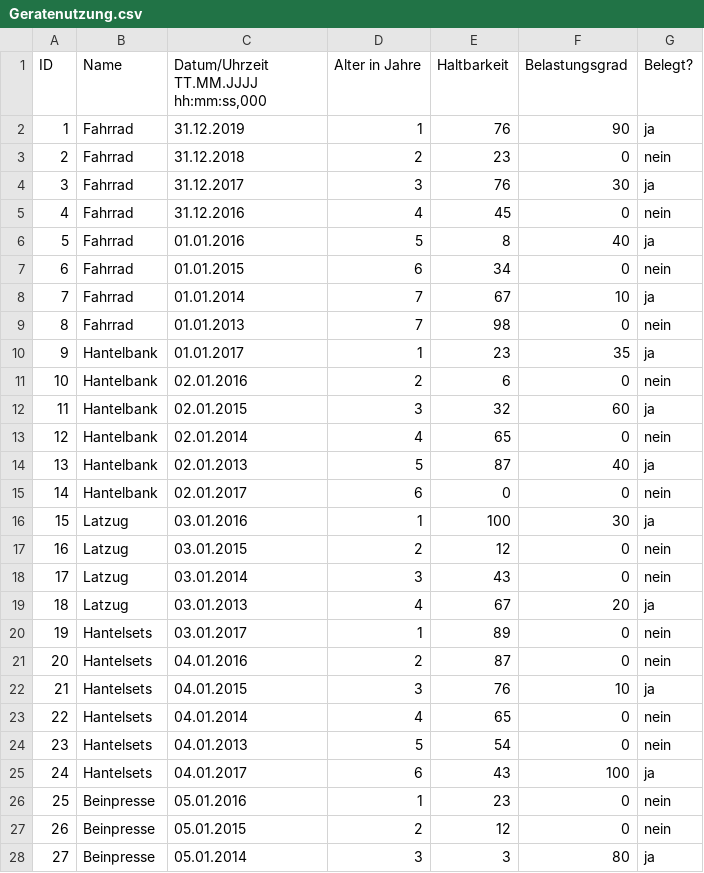
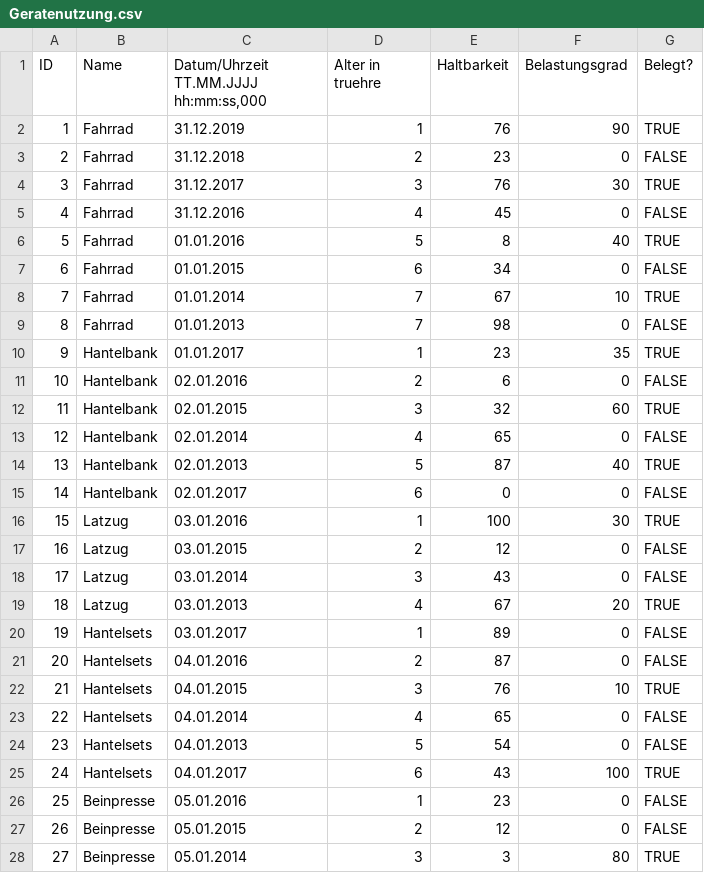
Before and after one commit to baumannben/Geraetenutzung, a CSV file: Gerätenutzung/src/application/Geratenutzung.csv, drawn as a sheet; only a part is shown; the diff covers the shown part only.

```diff
--- a/Gerätenutzung/src/application/Geratenutzung.csv
+++ b/Gerätenutzung/src/application/Geratenutzung.csv
@@ -1,28 +1,28 @@
-ID;Name;Datum/Uhrzeit TT.MM.JJJJ hh:mm:ss,000;Alter in Jahre;Haltbarkeit;Belastungsgrad;Belegt?
-1;Fahrrad;31.12.2019;1;76;90;ja
-2;Fahrrad;31.12.2018;2;23;0;nein
-3;Fahrrad;31.12.2017;3;76;30;ja
-4;Fahrrad;31.12.2016;4;45;0;nein
-5;Fahrrad;01.01.2016;5;8;40;ja
-6;Fahrrad;01.01.2015;6;34;0;nein
-7;Fahrrad;01.01.2014;7;67;10;ja
-8;Fahrrad;01.01.2013;7;98;0;nein
-9;Hantelbank;01.01.2017;1;23;35;ja
-10;Hantelbank;02.01.2016;2;6;0;nein
-11;Hantelbank;02.01.2015;3;32;60;ja
-12;Hantelbank;02.01.2014;4;65;0;nein
-13;Hantelbank;02.01.2013;5;87;40;ja
-14;Hantelbank;02.01.2017;6;0;0;nein
-15;Latzug;03.01.2016;1;100;30;ja
-16;Latzug;03.01.2015;2;12;0;nein
-17;Latzug;03.01.2014;3;43;0;nein
-18;Latzug;03.01.2013;4;67;20;ja
-19;Hantelsets;03.01.2017;1;89;0;nein
-20;Hantelsets;04.01.2016;2;87;0;nein
-21;Hantelsets;04.01.2015;3;76;10;ja
-22;Hantelsets;04.01.2014;4;65;0;nein
-23;Hantelsets;04.01.2013;5;54;0;nein
-24;Hantelsets;04.01.2017;6;43;100;ja
-25;Beinpresse;05.01.2016;1;23;0;nein
-26;Beinpresse;05.01.2015;2;12;0;nein
-27;Beinpresse;05.01.2014;3;3;80;ja
+ID;Name;Datum/Uhrzeit TT.MM.JJJJ hh:mm:ss,000;Alter in truehre;Haltbarkeit;Belastungsgrad;Belegt?
+1;Fahrrad;31.12.2019;1;76;90;TRUE
+2;Fahrrad;31.12.2018;2;23;0;FALSE
+3;Fahrrad;31.12.2017;3;76;30;TRUE
+4;Fahrrad;31.12.2016;4;45;0;FALSE
+5;Fahrrad;01.01.2016;5;8;40;TRUE
+6;Fahrrad;01.01.2015;6;34;0;FALSE
+7;Fahrrad;01.01.2014;7;67;10;TRUE
+8;Fahrrad;01.01.2013;7;98;0;FALSE
+9;Hantelbank;01.01.2017;1;23;35;TRUE
+10;Hantelbank;02.01.2016;2;6;0;FALSE
+11;Hantelbank;02.01.2015;3;32;60;TRUE
+12;Hantelbank;02.01.2014;4;65;0;FALSE
+13;Hantelbank;02.01.2013;5;87;40;TRUE
+14;Hantelbank;02.01.2017;6;0;0;FALSE
+15;Latzug;03.01.2016;1;100;30;TRUE
+16;Latzug;03.01.2015;2;12;0;FALSE
+17;Latzug;03.01.2014;3;43;0;FALSE
+18;Latzug;03.01.2013;4;67;20;TRUE
+19;Hantelsets;03.01.2017;1;89;0;FALSE
+20;Hantelsets;04.01.2016;2;87;0;FALSE
+21;Hantelsets;04.01.2015;3;76;10;TRUE
+22;Hantelsets;04.01.2014;4;65;0;FALSE
+23;Hantelsets;04.01.2013;5;54;0;FALSE
+24;Hantelsets;04.01.2017;6;43;100;TRUE
+25;Beinpresse;05.01.2016;1;23;0;FALSE
+26;Beinpresse;05.01.2015;2;12;0;FALSE
+27;Beinpresse;05.01.2014;3;3;80;TRUE
```
Also changed, not shown: 4 edited cells elsewhere in this file, 2 other files.
